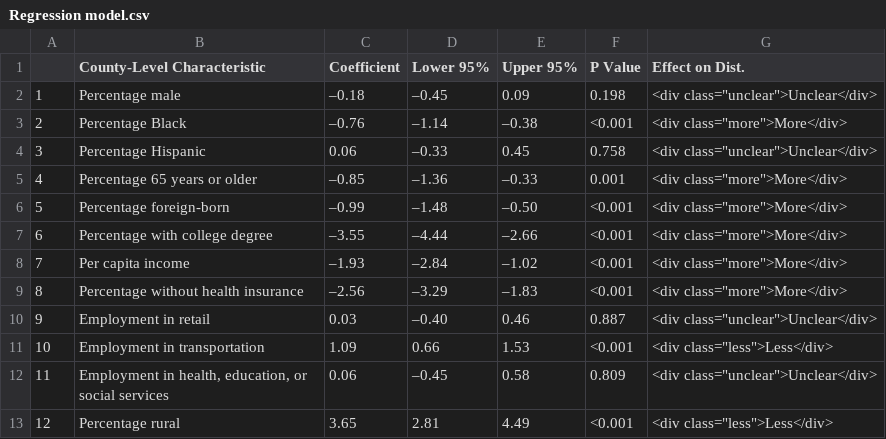
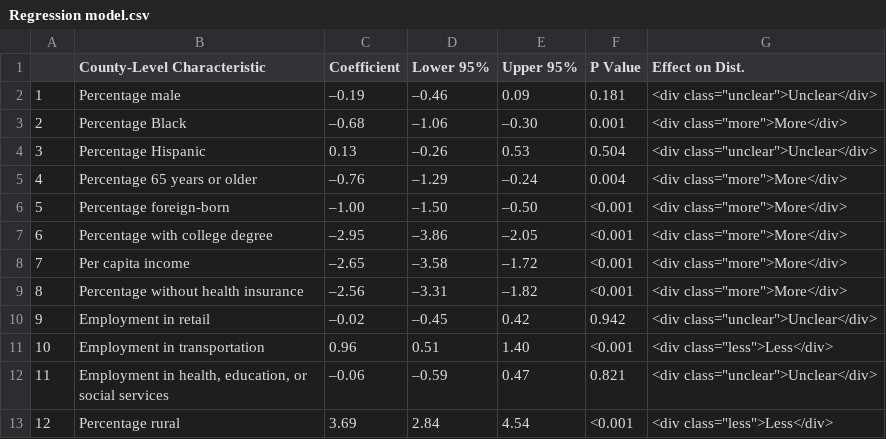
Before and after one commit to nolankav/covid19model, a CSV file: Regression model.csv, drawn as a sheet.

Commit message:
Updated model

```diff
--- a/Regression model.csv
+++ b/Regression model.csv
@@ -1,13 +1,13 @@
 "","County-Level Characteristic","Coefficient","Lower 95%","Upper 95%","P Value","Effect on Dist."
-"1","Percentage male","–0.18","–0.45"," 0.09","0.198","<div class=""unclear"">Unclear</div>"
-"2","Percentage Black","–0.76","–1.14","–0.38","<0.001","<div class=""more"">More</div>"
-"3","Percentage Hispanic"," 0.06","–0.33"," 0.45","0.758","<div class=""unclear"">Unclear</div>"
-"4","Percentage 65 years or older","–0.85","–1.36","–0.33","0.001","<div class=""more"">More</div>"
-"5","Percentage foreign-born","–0.99","–1.48","–0.50","<0.001","<div class=""more"">More</div>"
-"6","Percentage with college degree","–3.55","–4.44","–2.66","<0.001","<div class=""more"">More</div>"
-"7","Per capita income","–1.93","–2.84","–1.02","<0.001","<div class=""more"">More</div>"
-"8","Percentage without health insurance","–2.56","–3.29","–1.83","<0.001","<div class=""more"">More</div>"
-"9","Employment in retail"," 0.03","–0.40"," 0.46","0.887","<div class=""unclear"">Unclear</div>"
-"10","Employment in transportation"," 1.09"," 0.66"," 1.53","<0.001","<div class=""less"">Less</div>"
-"11","Employment in health, education, or social services"," 0.06","–0.45"," 0.58","0.809","<div class=""unclear"">Unclear</div>"
-"12","Percentage rural"," 3.65"," 2.81"," 4.49","<0.001","<div class=""less"">Less</div>"
+"1","Percentage male","–0.19","–0.46"," 0.09","0.181","<div class=""unclear"">Unclear</div>"
+"2","Percentage Black","–0.68","–1.06","–0.30","0.001","<div class=""more"">More</div>"
+"3","Percentage Hispanic"," 0.13","–0.26"," 0.53","0.504","<div class=""unclear"">Unclear</div>"
+"4","Percentage 65 years or older","–0.76","–1.29","–0.24","0.004","<div class=""more"">More</div>"
+"5","Percentage foreign-born","–1.00","–1.50","–0.50","<0.001","<div class=""more"">More</div>"
+"6","Percentage with college degree","–2.95","–3.86","–2.05","<0.001","<div class=""more"">More</div>"
+"7","Per capita income","–2.65","–3.58","–1.72","<0.001","<div class=""more"">More</div>"
+"8","Percentage without health insurance","–2.56","–3.31","–1.82","<0.001","<div class=""more"">More</div>"
+"9","Employment in retail","–0.02","–0.45"," 0.42","0.942","<div class=""unclear"">Unclear</div>"
+"10","Employment in transportation"," 0.96"," 0.51"," 1.40","<0.001","<div class=""less"">Less</div>"
+"11","Employment in health, education, or social services","–0.06","–0.59"," 0.47","0.821","<div class=""unclear"">Unclear</div>"
+"12","Percentage rural"," 3.69"," 2.84"," 4.54","<0.001","<div class=""less"">Less</div>"
```
Also changed, not shown: 3 other files.
